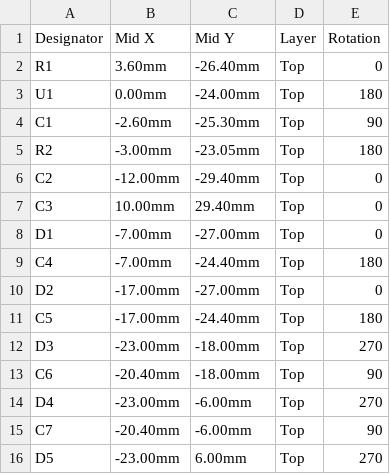
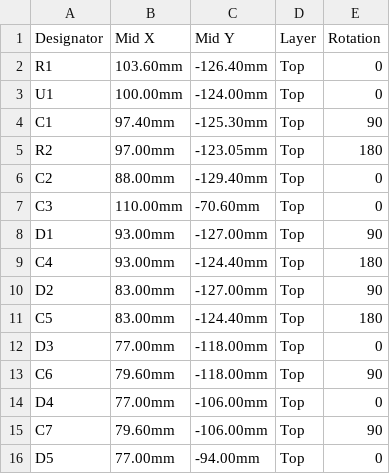
Before and after one commit to vancityactivist/bzzy, a CSV file: hardware/led-ring/fab/cpl-jlcpcb.csv, drawn as a sheet; only a part is shown; the diff covers the shown part only.

```diff
--- a/hardware/led-ring/fab/cpl-jlcpcb.csv
+++ b/hardware/led-ring/fab/cpl-jlcpcb.csv
@@ -1,16 +1,16 @@
 Designator,Mid X,Mid Y,Layer,Rotation
-R1,3.60mm,-26.40mm,Top,0
-U1,0.00mm,-24.00mm,Top,180
-C1,-2.60mm,-25.30mm,Top,90
-R2,-3.00mm,-23.05mm,Top,180
-C2,-12.00mm,-29.40mm,Top,0
-C3,10.00mm,29.40mm,Top,0
-D1,-7.00mm,-27.00mm,Top,0
-C4,-7.00mm,-24.40mm,Top,180
-D2,-17.00mm,-27.00mm,Top,0
-C5,-17.00mm,-24.40mm,Top,180
-D3,-23.00mm,-18.00mm,Top,270
-C6,-20.40mm,-18.00mm,Top,90
-D4,-23.00mm,-6.00mm,Top,270
-C7,-20.40mm,-6.00mm,Top,90
-D5,-23.00mm,6.00mm,Top,270
+R1,103.60mm,-126.40mm,Top,0
+U1,100.00mm,-124.00mm,Top,0
+C1,97.40mm,-125.30mm,Top,90
+R2,97.00mm,-123.05mm,Top,180
+C2,88.00mm,-129.40mm,Top,0
+C3,110.00mm,-70.60mm,Top,0
+D1,93.00mm,-127.00mm,Top,90
+C4,93.00mm,-124.40mm,Top,180
+D2,83.00mm,-127.00mm,Top,90
+C5,83.00mm,-124.40mm,Top,180
+D3,77.00mm,-118.00mm,Top,0
+C6,79.60mm,-118.00mm,Top,90
+D4,77.00mm,-106.00mm,Top,0
+C7,79.60mm,-106.00mm,Top,90
+D5,77.00mm,-94.00mm,Top,0
```
Also changed, not shown: 59 edited cells elsewhere in this file, hardware/led-ring/fab/bom-jlcpcb.csv, 4 other files.
